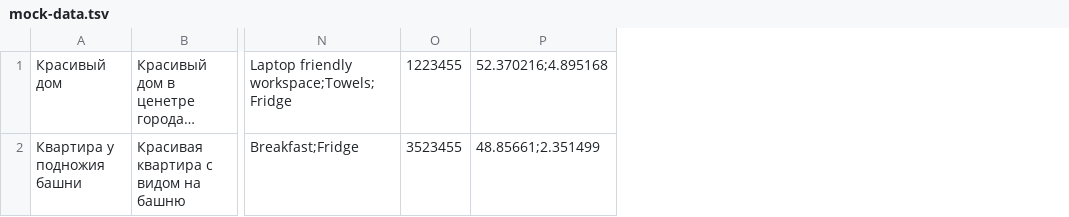
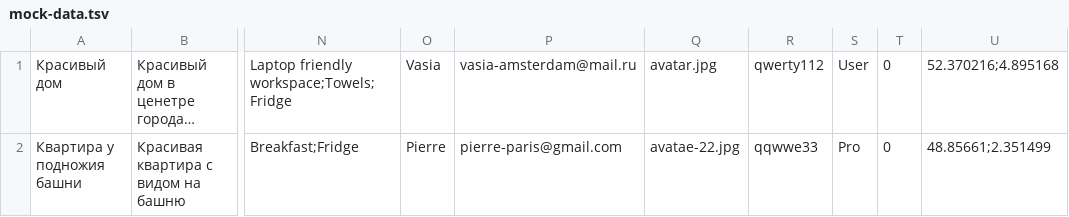
Before and after one commit to htmlacademy-nodejs-api/1927751-six-cities-7, a TSV file: mocks/mock-data.tsv, drawn as a sheet; only a part is shown, gaps mark what is left out; long unchanged cells end in …; removed rows and columns are numbered as before the commit, all else as after; the diff names each change by its address in the sheet, - before the commit and + after, or states it on an @@ line.

Commit message:
feat: data parsing

```diff
--- a/mocks/mock-data.tsv
+++ b/mocks/mock-data.tsv
-column O, rows 1-2: 1223455 | 3523455
+column O, rows 1-2: Vasia | Pierre
+column P, rows 1-2: vasia-amsterdam@mail.ru | pierre-paris@gmail.com
+column Q, rows 1-2: avatar.jpg | avatae-22.jpg
+column R, rows 1-2: qwerty112 | qqwwe33
+column S, rows 1-2: User | Pro
+column T, rows 1-2: 0 | 0
```
Also changed, not shown: 5 other files.
